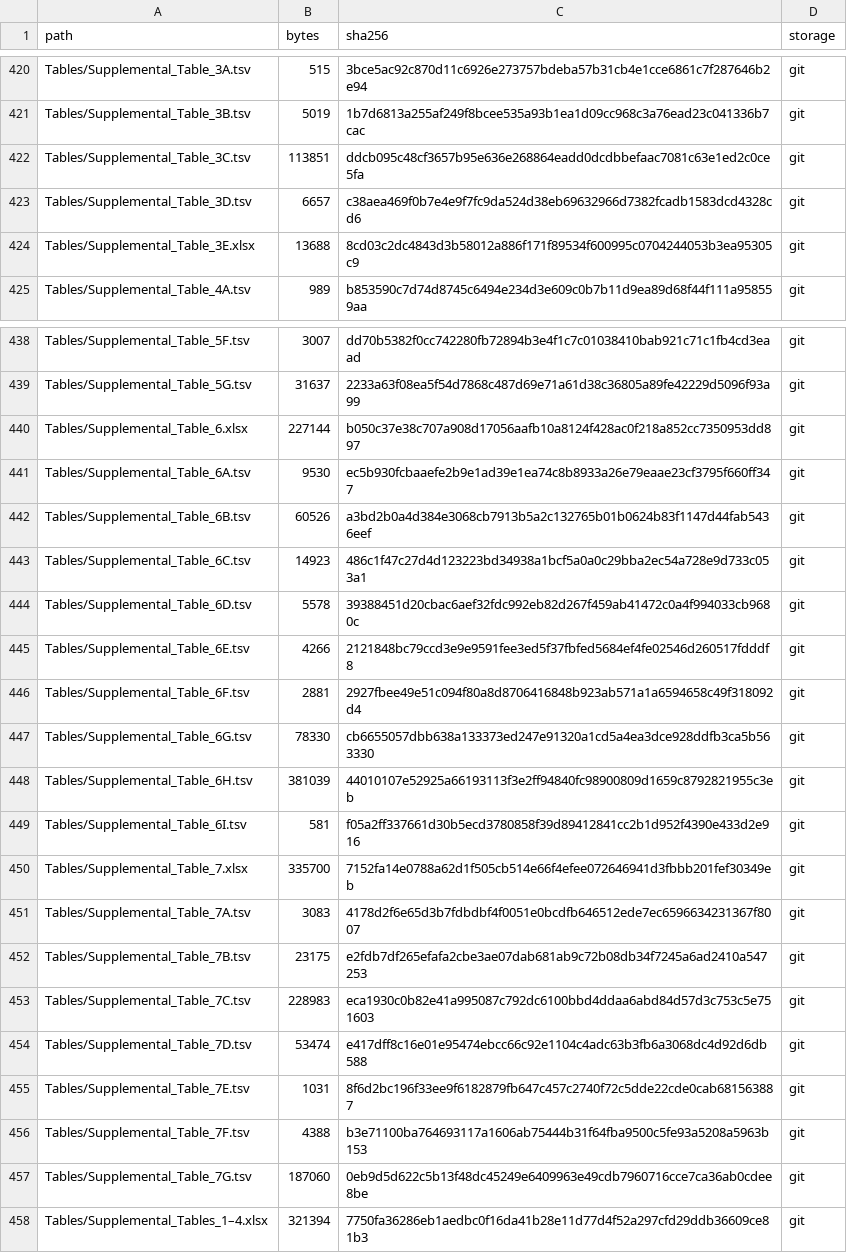
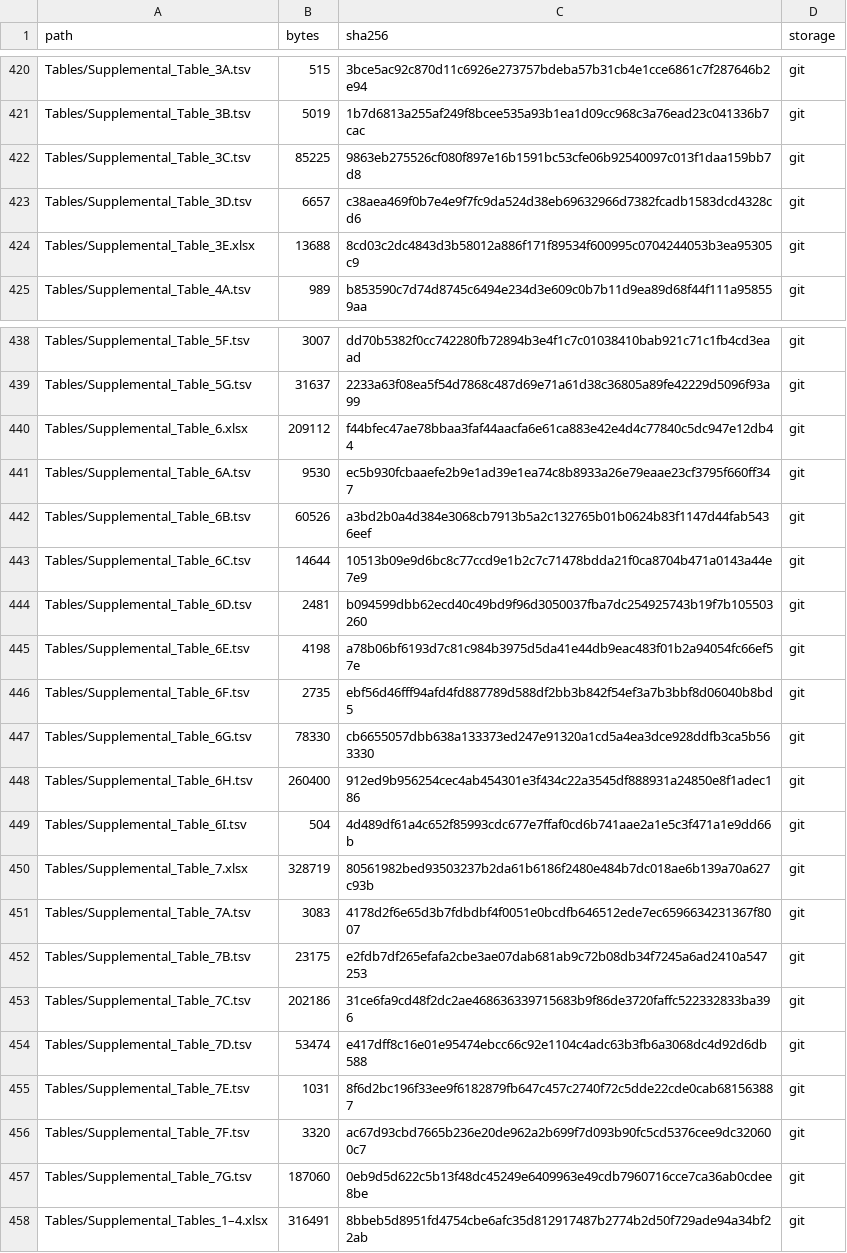
Before and after one commit to bernadettem03/scKNIFE-single-cell-Knowledge-guided-Network-Inference-for-Functional-Estimation, a TSV file: data_manifest.tsv, drawn as a sheet; only a part is shown, gaps mark what is left out.

Commit message:
Clean supplemental table columns and synchronize Excel companions

```diff
--- a/data_manifest.tsv
+++ b/data_manifest.tsv
@@ -421,3 +421,3 @@ Tables/Supplemental_Table_3A.tsv	515	3bce5ac92c870d11c6926e273757bdeba57b31cb4e1
 Tables/Supplemental_Table_3B.tsv	5019	1b7d6813a255af249f8bcee535a93b1ea1d09cc968c3a76ead23c041336b7cac	git
-Tables/Supplemental_Table_3C.tsv	113851	ddcb095c48cf3657b95e636e268864eadd0dcdbbefaac7081c63e1ed2c0ce5fa	git
+Tables/Supplemental_Table_3C.tsv	85225	9863eb275526cf080f897e16b1591bc53cfe06b92540097c013f1daa159bb7d8	git
 Tables/Supplemental_Table_3D.tsv	6657	c38aea469f0b7e4e9f7fc9da524d38eb69632966d7382fcadb1583dcd4328cd6	git
@@ -439,20 +439,20 @@ Tables/Supplemental_Table_5F.tsv	3007	dd70b5382f0cc742280fb72894b3e4f1c7c0103841
 Tables/Supplemental_Table_5G.tsv	31637	2233a63f08ea5f54d7868c487d69e71a61d38c36805a89fe42229d5096f93a99	git
-Tables/Supplemental_Table_6.xlsx	227144	b050c37e38c707a908d17056aafb10a8124f428ac0f218a852cc7350953dd897	git
+Tables/Supplemental_Table_6.xlsx	209112	f44bfec47ae78bbaa3faf44aacfa6e61ca883e42e4d4c77840c5dc947e12db44	git
 Tables/Supplemental_Table_6A.tsv	9530	ec5b930fcbaaefe2b9e1ad39e1ea74c8b8933a26e79eaae23cf3795f660ff347	git
 Tables/Supplemental_Table_6B.tsv	60526	a3bd2b0a4d384e3068cb7913b5a2c132765b01b0624b83f1147d44fab5436eef	git
-Tables/Supplemental_Table_6C.tsv	14923	486c1f47c27d4d123223bd34938a1bcf5a0a0c29bba2ec54a728e9d733c053a1	git
-Tables/Supplemental_Table_6D.tsv	5578	39388451d20cbac6aef32fdc992eb82d267f459ab41472c0a4f994033cb9680c	git
-Tables/Supplemental_Table_6E.tsv	4266	2121848bc79ccd3e9e9591fee3ed5f37fbfed5684ef4fe02546d260517fdddf8	git
-Tables/Supplemental_Table_6F.tsv	2881	2927fbee49e51c094f80a8d8706416848b923ab571a1a6594658c49f318092d4	git
+Tables/Supplemental_Table_6C.tsv	14644	10513b09e9d6bc8c77ccd9e1b2c7c71478bdda21f0ca8704b471a0143a44e7e9	git
+Tables/Supplemental_Table_6D.tsv	2481	b094599dbb62ecd40c49bd9f96d3050037fba7dc254925743b19f7b105503260	git
+Tables/Supplemental_Table_6E.tsv	4198	a78b06bf6193d7c81c984b3975d5da41e44db9eac483f01b2a94054fc66ef57e	git
+Tables/Supplemental_Table_6F.tsv	2735	ebf56d46fff94afd4fd887789d588df2bb3b842f54ef3a7b3bbf8d06040b8bd5	git
 Tables/Supplemental_Table_6G.tsv	78330	cb6655057dbb638a133373ed247e91320a1cd5a4ea3dce928ddfb3ca5b563330	git
-Tables/Supplemental_Table_6H.tsv	381039	44010107e52925a66193113f3e2ff94840fc98900809d1659c8792821955c3eb	git
-Tables/Supplemental_Table_6I.tsv	581	f05a2ff337661d30b5ecd3780858f39d89412841cc2b1d952f4390e433d2e916	git
-Tables/Supplemental_Table_7.xlsx	335700	7152fa14e0788a62d1f505cb514e66f4efee072646941d3fbbb201fef30349eb	git
+Tables/Supplemental_Table_6H.tsv	260400	912ed9b956254cec4ab454301e3f434c22a3545df888931a24850e8f1adec186	git
+Tables/Supplemental_Table_6I.tsv	504	4d489df61a4c652f85993cdc677e7ffaf0cd6b741aae2a1e5c3f471a1e9dd66b	git
+Tables/Supplemental_Table_7.xlsx	328719	80561982bed93503237b2da61b6186f2480e484b7dc018ae6b139a70a627c93b	git
 Tables/Supplemental_Table_7A.tsv	3083	4178d2f6e65d3b7fdbdbf4f0051e0bcdfb646512ede7ec6596634231367f8007	git
 Tables/Supplemental_Table_7B.tsv	23175	e2fdb7df265efafa2cbe3ae07dab681ab9c72b08db34f7245a6ad2410a547253	git
-Tables/Supplemental_Table_7C.tsv	228983	eca1930c0b82e41a995087c792dc6100bbd4ddaa6abd84d57d3c753c5e751603	git
+Tables/Supplemental_Table_7C.tsv	202186	31ce6fa9cd48f2dc2ae468636339715683b9f86de3720faffc522332833ba396	git
 Tables/Supplemental_Table_7D.tsv	53474	e417dff8c16e01e95474ebcc66c92e1104c4adc63b3fb6a3068dc4d92d6db588	git
 Tables/Supplemental_Table_7E.tsv	1031	8f6d2bc196f33ee9f6182879fb647c457c2740f72c5dde22cde0cab681563887	git
-Tables/Supplemental_Table_7F.tsv	4388	b3e71100ba764693117a1606ab75444b31f64fba9500c5fe93a5208a5963b153	git
+Tables/Supplemental_Table_7F.tsv	3320	ac67d93cbd7665b236e20de962a2b699f7d093b90fc5cd5376cee9dc320600c7	git
 Tables/Supplemental_Table_7G.tsv	187060	0eb9d5d622c5b13f48dc45249e6409963e49cdb7960716cce7ca36ab0cdee8be	git
-Tables/Supplemental_Tables_1–4.xlsx	321394	7750fa36286eb1aedbc0f16da41b28e11d77d4f52a297cfd29ddb36609ce81b3	git
+Tables/Supplemental_Tables_1–4.xlsx	316491	8bbeb5d8951fd4754cbe6afc35d812917487b2774b2d50f729ade94a34bf22ab	git
```
Also changed, not shown: 1 other file.
